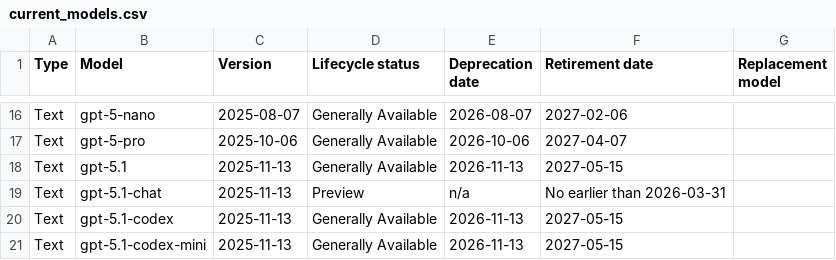
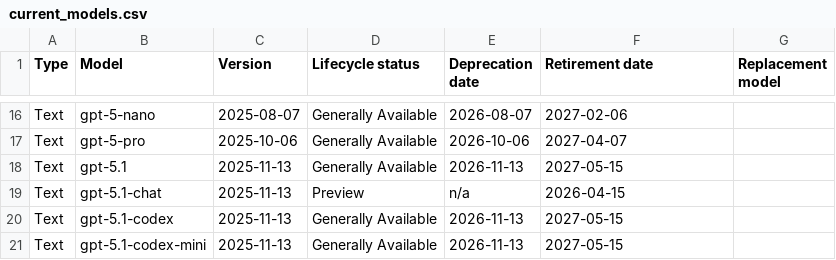
Before and after one commit to conoro/azure-ai-model-retirements-rss, a CSV file: output/current_models.csv, drawn as a sheet; only a part is shown, gaps mark what is left out.

```diff
--- a/output/current_models.csv
+++ b/output/current_models.csv
@@ -18,3 +18,3 @@ Text,gpt-5-pro,2025-10-06,Generally Available,2026-10-06,2027-04-07,
 Text,gpt-5.1,2025-11-13,Generally Available,2026-11-13,2027-05-15,
-Text,gpt-5.1-chat,2025-11-13,Preview,n/a,No earlier than 2026-03-31,
+Text,gpt-5.1-chat,2025-11-13,Preview,n/a,2026-04-15,
 Text,gpt-5.1-codex,2025-11-13,Generally Available,2026-11-13,2027-05-15,
```
Also changed, not shown: 2 other files.
